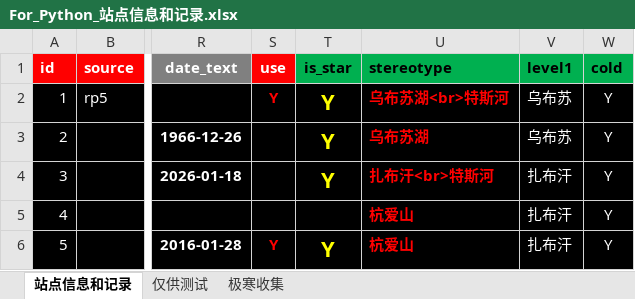
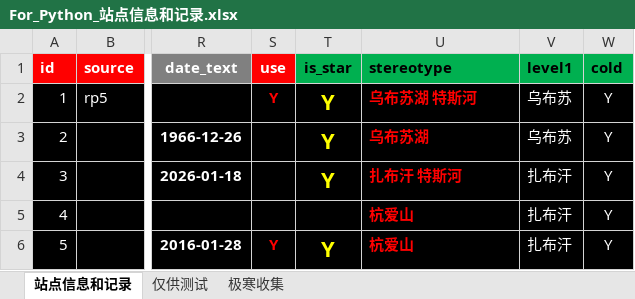
Before and after one commit to qkvkql/default, an Excel workbook: 气象/For_Python_站点信息和记录.xlsx, sheet 站点信息和记录, drawn as a sheet; only a part is shown, gaps mark what is left out; values as stored, in another font and other column widths than the file's, no borders; conditional formats not drawn; the diff names each change by its address in the sheet, - before the commit and + after, or states it on an @@ line.

Commit message:
update

```diff
--- a/气象/For_Python_站点信息和记录.xlsx (sheet 站点信息和记录)
+++ b/气象/For_Python_站点信息和记录.xlsx (sheet 站点信息和记录)
-U2 (stereotype): 乌布苏湖<br>特斯河
+U2 (stereotype): 乌布苏湖 特斯河
-U4 (stereotype): 扎布汗<br>特斯河
+U4 (stereotype): 扎布汗 特斯河
```
